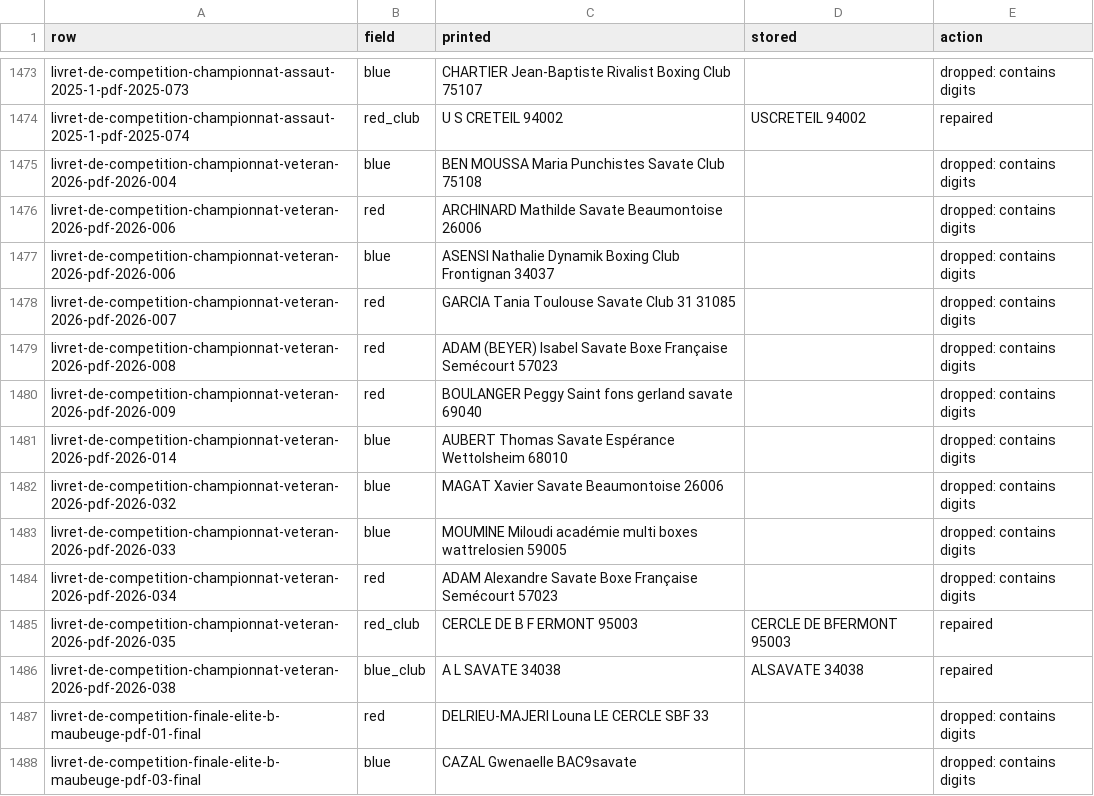
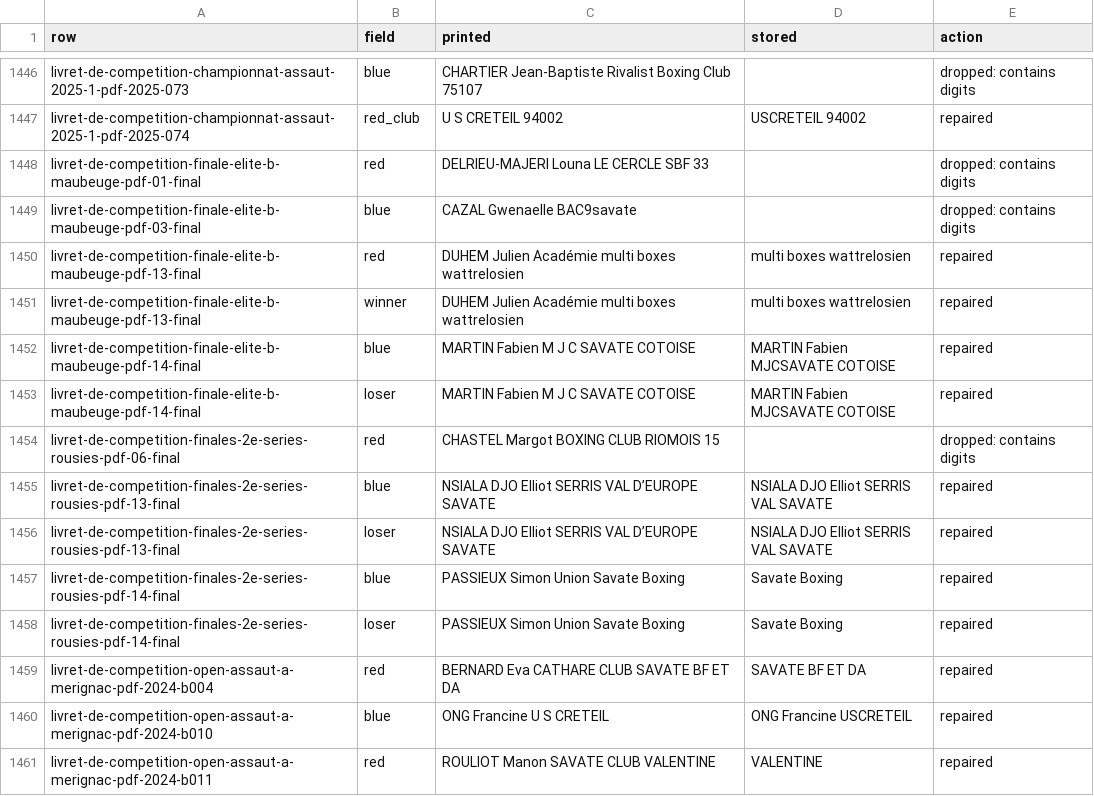
Before and after one commit to artback/savate-archive, a CSV file: normalisation.csv, drawn as a sheet; only a part is shown, gaps mark what is left out; the shorter side is filled out with more unchanged rows; the diff covers the shown part only; the diff names each change by its address in the sheet, - before the commit and + after, or states it on an @@ line.

```diff
--- a/normalisation.csv
+++ b/normalisation.csv
-row 1475: livret-de-competition-championnat-veteran-2026-pdf-2026-004 | blue | BEN MOUSSA Maria Punchistes Savate Club 75108 |  | dropped: contains digits
-row 1476: livret-de-competition-championnat-veteran-2026-pdf-2026-006 | red | ARCHINARD Mathilde Savate Beaumontoise 26006 |  | dropped: contains digits
-row 1477: livret-de-competition-championnat-veteran-2026-pdf-2026-006 | blue | ASENSI Nathalie Dynamik Boxing Club Frontignan 34037 |  | dropped: contains digits
-row 1478: livret-de-competition-championnat-veteran-2026-pdf-2026-007 | red | GARCIA Tania Toulouse Savate Club 31 31085 |  | dropped: contains digits
-row 1479: livret-de-competition-championnat-veteran-2026-pdf-2026-008 | red | ADAM (BEYER) Isabel Savate Boxe Française Semécourt 57023 |  | dropped: contains digits
-row 1480: livret-de-competition-championnat-veteran-2026-pdf-2026-009 | red | BOULANGER Peggy Saint fons gerland savate 69040 |  | dropped: contains digits
-row 1481: livret-de-competition-championnat-veteran-2026-pdf-2026-014 | blue | AUBERT Thomas Savate Espérance Wettolsheim 68010 |  | dropped: contains digits
-row 1482: livret-de-competition-championnat-veteran-2026-pdf-2026-032 | blue | MAGAT Xavier Savate Beaumontoise 26006 |  | dropped: contains digits
-row 1483: livret-de-competition-championnat-veteran-2026-pdf-2026-033 | blue | MOUMINE Miloudi académie multi boxes wattrelosien 59005 |  | dropped: contains digits
-row 1484: livret-de-competition-championnat-veteran-2026-pdf-2026-034 | red | ADAM Alexandre Savate Boxe Française Semécourt 57023 |  | dropped: contains digits
-row 1485: livret-de-competition-championnat-veteran-2026-pdf-2026-035 | red_club | CERCLE DE B F ERMONT 95003 | CERCLE DE BFERMONT 95003 | repaired
-row 1486: livret-de-competition-championnat-veteran-2026-pdf-2026-038 | blue_club | A L SAVATE 34038 | ALSAVATE 34038 | repaired
```
Also changed, not shown: 27 removed rows elsewhere in this file, 25 other files.
